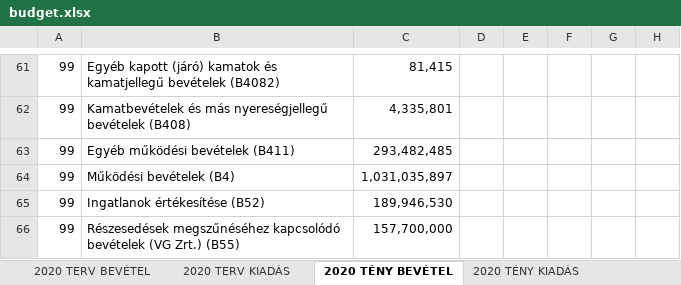
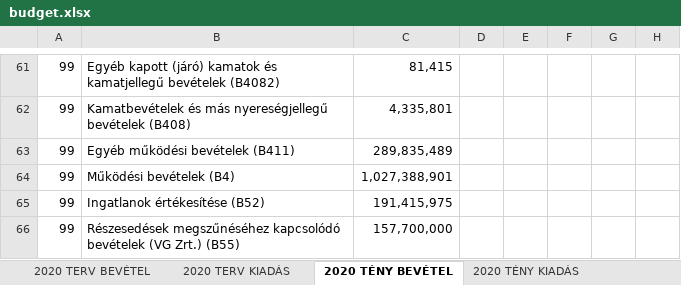
Before and after one commit to k-monitor/onkormanyzati-koltsegvetes-v2, an Excel workbook: input/budget.xlsx, sheet 2020 TÉNY BEVÉTEL, drawn as a sheet; only a part is shown, gaps mark what is left out; values as stored, in another font and other column widths than the file's, no cell formats; charts and pictures not drawn; the diff covers the shown part only; the diff names each change by its address in the sheet, - before the commit and + after, or states it on an @@ line.

```diff
--- a/input/budget.xlsx (sheet 2020 TÉNY BEVÉTEL)
+++ b/input/budget.xlsx (sheet 2020 TÉNY BEVÉTEL)
-C63: 293,482,485
+C63: 289,835,489
-C64: 1,031,035,897
+C64: 1,027,388,901
-C65: 189,946,530
+C65: 191,415,975
```
Also changed, not shown: 1 added row and 8 edited cells elsewhere in this sheet, sheet 2020 TÉNY KIADÁS, cell formats, formulas that keep their value, charts or pictures, input/config.xlsx.
